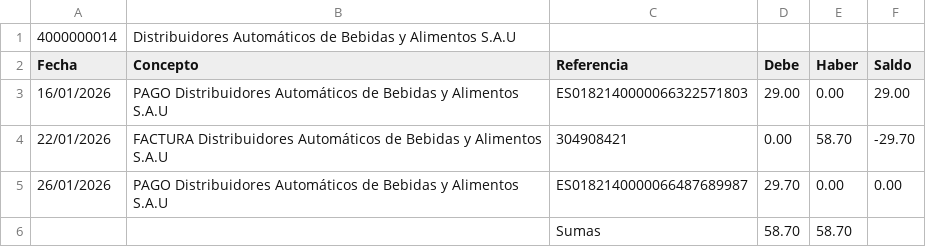
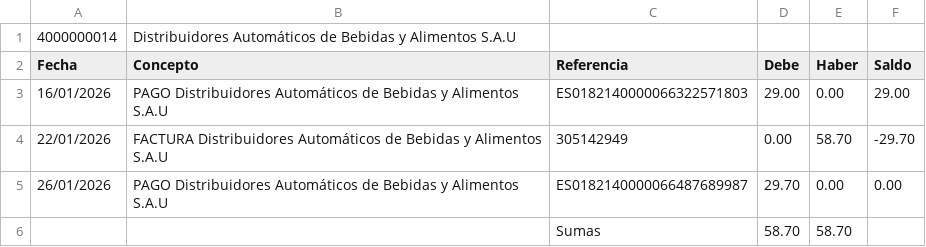
Before and after one commit to smvsur/Contabilidad.2026, a CSV file: Resultado/Tables/4000000014 Distribuidores Automáticos de Bebidas y Alimentos S.A.U.csv, drawn as a sheet.

```diff
--- a/Resultado/Tables/4000000014 Distribuidores Automáticos de Bebidas y Alimentos S.A.U.csv
+++ b/Resultado/Tables/4000000014 Distribuidores Automáticos de Bebidas y Alimentos S.A.U.csv
@@ -3,3 +3,3 @@ Fecha;Concepto;Referencia;Debe;Haber;Saldo;
 16/01/2026;PAGO Distribuidores Automáticos de Bebidas y Alimentos S.A.U;ES0182140000066322571803;29.00;0.00;29.00;
-22/01/2026;FACTURA Distribuidores Automáticos de Bebidas y Alimentos S.A.U;304908421;0.00;58.70;-29.70;
+22/01/2026;FACTURA Distribuidores Automáticos de Bebidas y Alimentos S.A.U;305142949;0.00;58.70;-29.70;
 26/01/2026;PAGO Distribuidores Automáticos de Bebidas y Alimentos S.A.U;ES0182140000066487689987;29.70;0.00;0.00;
```
Also changed, not shown: Data/Facturas/Input/List.csv, Resultado/Analyze/Mismatch.csv, 17 other files.
